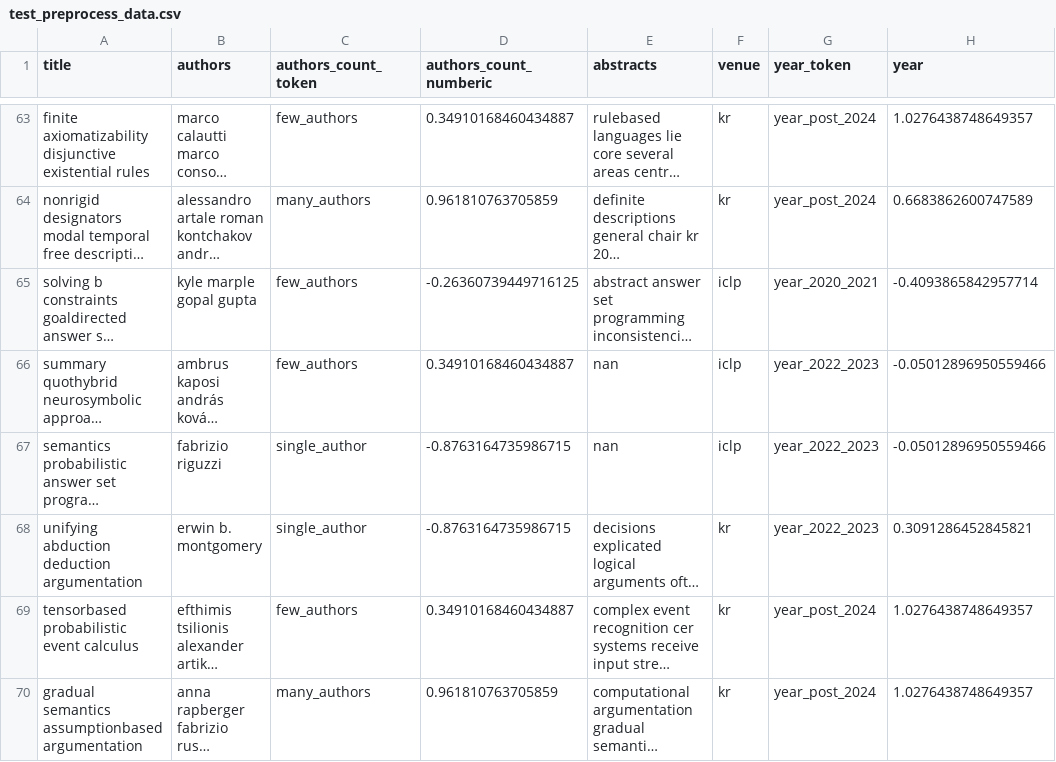
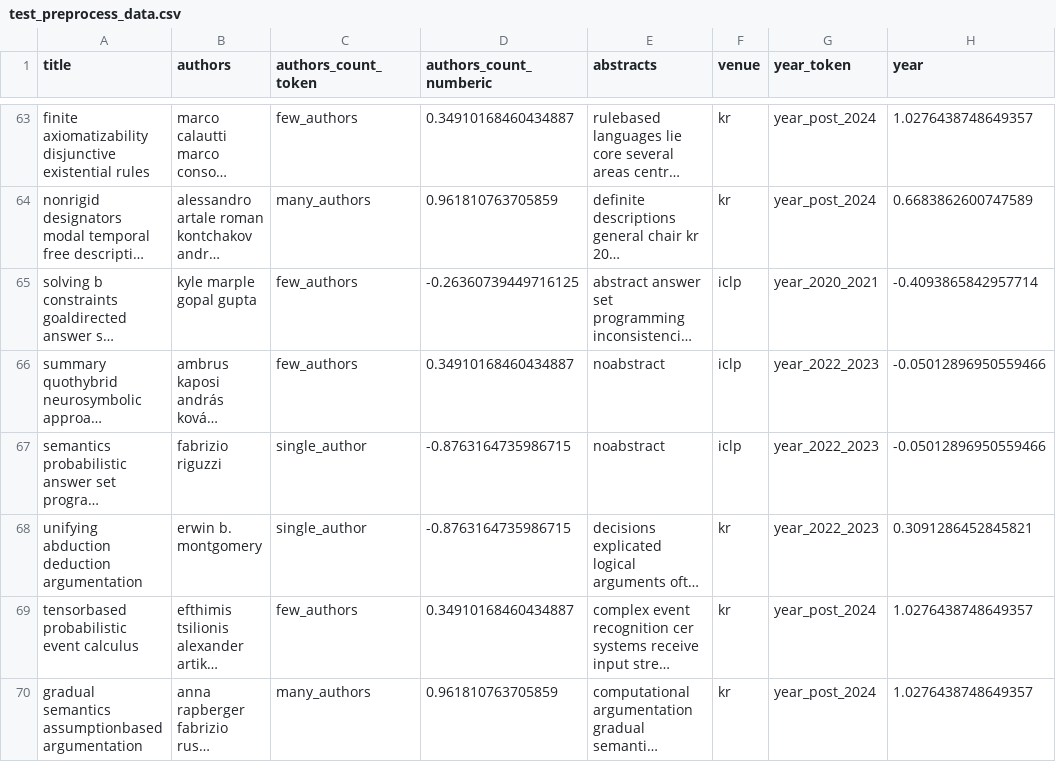
Before and after one commit to haruprudnc/Scientific-Papers-Classifier, a CSV file: modified_csv/test_preprocess_data.csv, drawn as a sheet; only a part is shown, gaps mark what is left out; long unchanged cells end in …; the diff covers the shown part only; the diff names each change by its address in the sheet, - before the commit and + after, or states it on an @@ line.

```diff
--- a/modified_csv/test_preprocess_data.csv
+++ b/modified_csv/test_preprocess_data.csv
-E66:E67 (abstracts): nan
+E66:E67 (abstracts): noabstract
```
Also changed, not shown: 23 edited cells elsewhere in this file, modified_csv/train_preprocess_data.csv, 2 other files.
